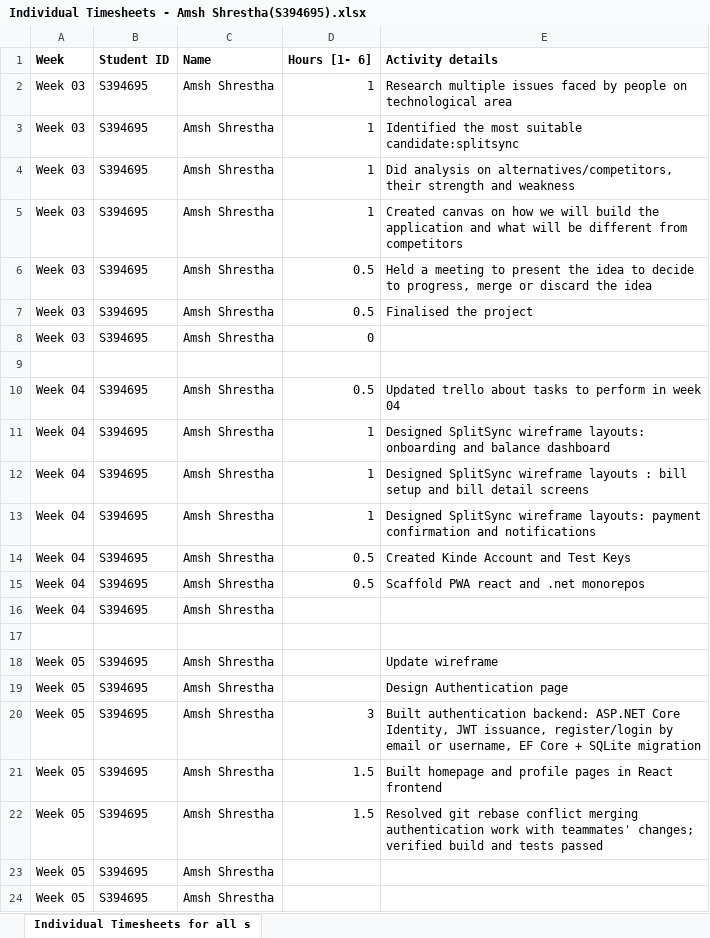
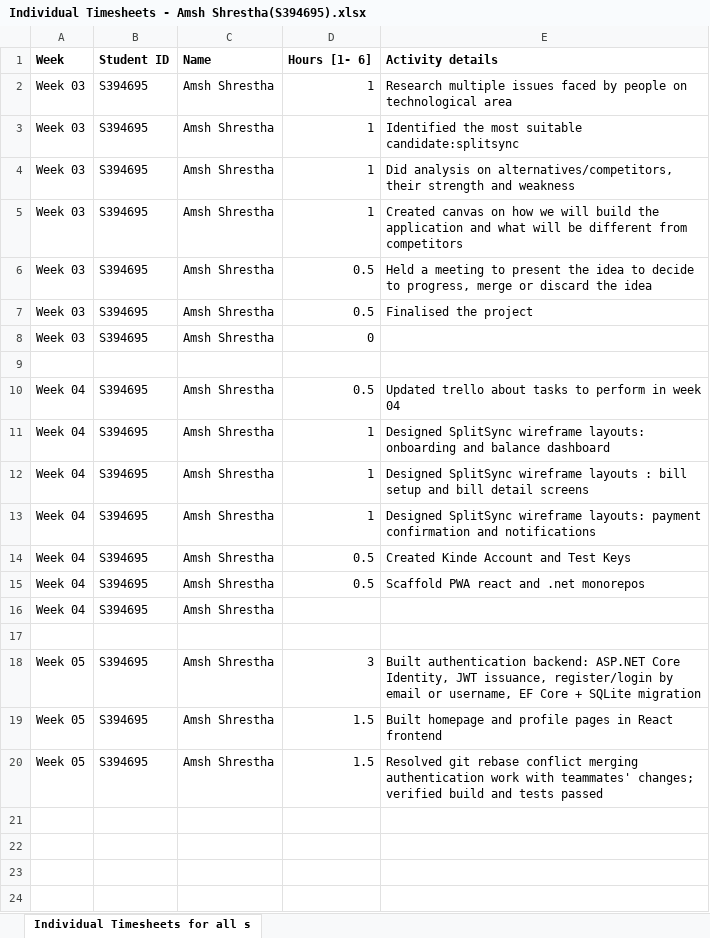
Before and after one commit to ams-sth/group_1_software_project, an Excel workbook: AmshShrestha_S394695/Individual Timesheets - Amsh Shrestha(S394695).xlsx, sheet Individual Timesheets for all s, drawn as a sheet; values as stored, in another font and other column widths than the file's, no borders; the diff names each change by its address in the sheet, - before the commit and + after, or states it on an @@ line.

Commit message:
Updated Amsh Shrestha timesheets

```diff
--- a/AmshShrestha_S394695/Individual Timesheets - Amsh Shrestha(S394695).xlsx (sheet Individual Timesheets for all s)
+++ b/AmshShrestha_S394695/Individual Timesheets - Amsh Shrestha(S394695).xlsx (sheet Individual Timesheets for all s)
-row 18: Week 05 | S394695 | Amsh Shrestha |  | Update wireframe
-row 19: Week 05 | S394695 | Amsh Shrestha |  | Design Authentication page
-row 23: Week 05 | S394695 | Amsh Shrestha
-row 24: Week 05 | S394695 | Amsh Shrestha
```
Also changed, not shown: 1 other file.
